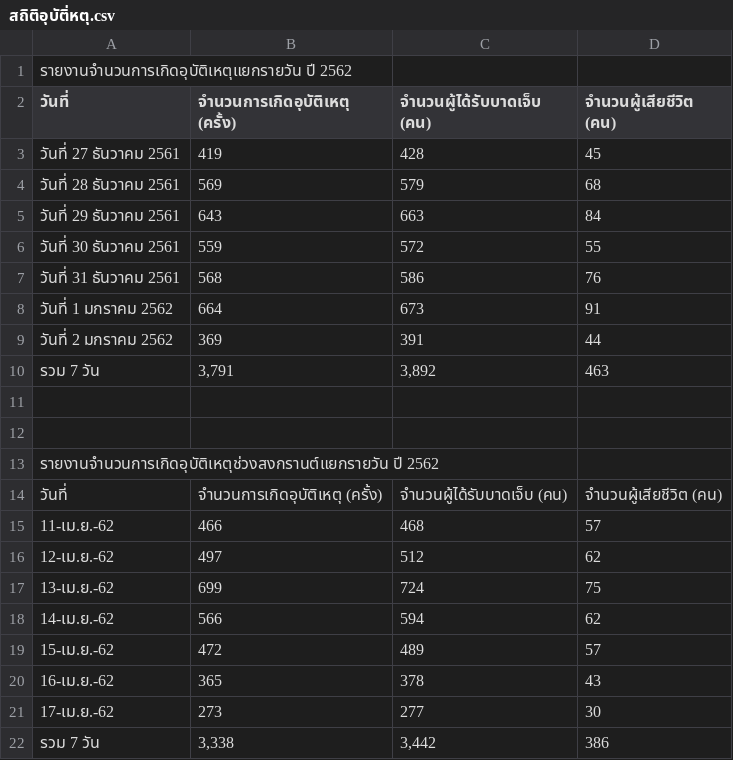
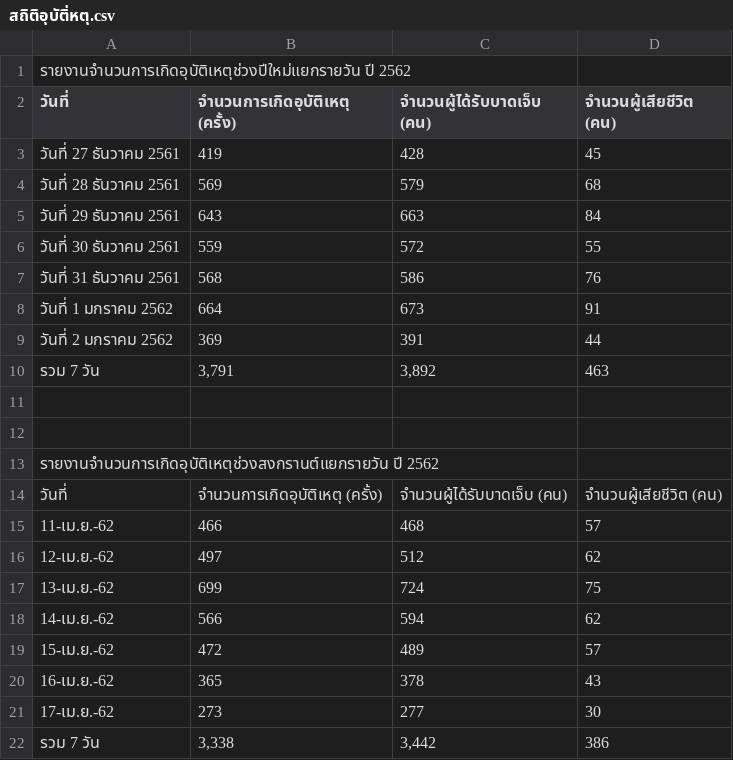
Before and after one commit to galiftgift22/accident, a CSV file: สถิติอุบัติ่หตุ.csv, drawn as a sheet; the diff names each change by its address in the sheet, - before the commit and + after, or states it on an @@ line.

Commit message:
Update สถิติอุบัติ่หตุ.csv

```diff
--- a/สถิติอุบัติ่หตุ.csv
+++ b/สถิติอุบัติ่หตุ.csv
-A1 (วันที่): รายงานจำนวนการเกิดอุบัติเหตุแยกรายวัน ปี 2562
+A1 (วันที่): รายงานจำนวนการเกิดอุบัติเหตุช่วงปีใหม่แยกรายวัน ปี 2562
```
